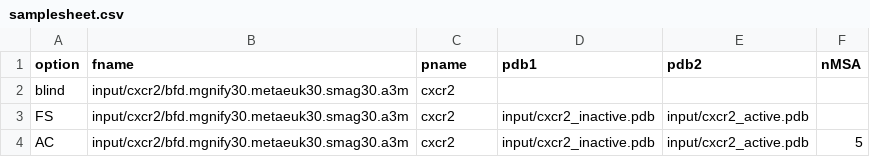
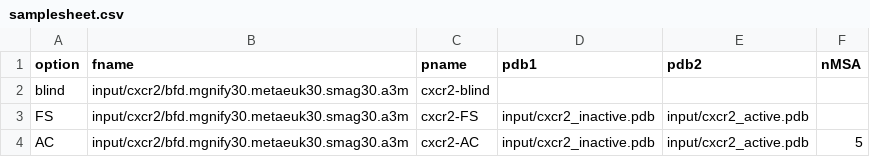
Before and after one commit to pansapiens/nf-cf-random, a CSV file: examples/cxcr2/samplesheet.csv, drawn as a sheet.

Commit message:
Use pname as output folder name

```diff
--- a/examples/cxcr2/samplesheet.csv
+++ b/examples/cxcr2/samplesheet.csv
@@ -1,4 +1,4 @@
 option,fname,pname,pdb1,pdb2,nMSA
-blind,input/cxcr2/bfd.mgnify30.metaeuk30.smag30.a3m,cxcr2,,,
-FS,input/cxcr2/bfd.mgnify30.metaeuk30.smag30.a3m,cxcr2,input/cxcr2_inactive.pdb,input/cxcr2_active.pdb,
-AC,input/cxcr2/bfd.mgnify30.metaeuk30.smag30.a3m,cxcr2,input/cxcr2_inactive.pdb,input/cxcr2_active.pdb,5
+blind,input/cxcr2/bfd.mgnify30.metaeuk30.smag30.a3m,cxcr2-blind,,,
+FS,input/cxcr2/bfd.mgnify30.metaeuk30.smag30.a3m,cxcr2-FS,input/cxcr2_inactive.pdb,input/cxcr2_active.pdb,
+AC,input/cxcr2/bfd.mgnify30.metaeuk30.smag30.a3m,cxcr2-AC,input/cxcr2_inactive.pdb,input/cxcr2_active.pdb,5
```
Also changed, not shown: 2 other files.
